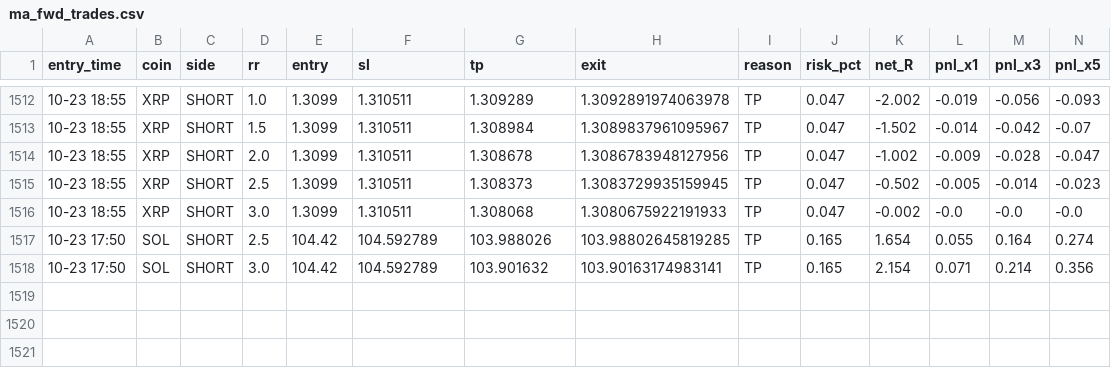
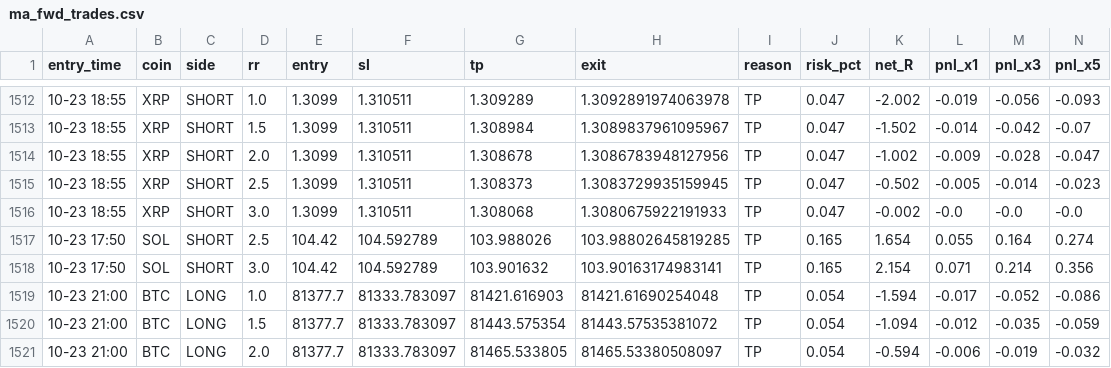
Before and after one commit to Ehsan2893/mabot.py, a CSV file: ma_fwd_trades.csv, drawn as a sheet; only a part is shown, gaps mark what is left out; rows hold the shown columns only; the diff names each change by its address in the sheet, - before the commit and + after, or states it on an @@ line.

```diff
--- a/ma_fwd_trades.csv
+++ b/ma_fwd_trades.csv
+row 1519: 10-23 21:00 | BTC | LONG | 1.0 | 81377.7 | 81333.783097 | 81421.616903 | 81421.61690254048 | TP | 0.054 | -1.594 | -0.017 | -0.052 | -0.086
+row 1520: 10-23 21:00 | BTC | LONG | 1.5 | 81377.7 | 81333.783097 | 81443.575354 | 81443.57535381072 | TP | 0.054 | -1.094 | -0.012 | -0.035 | -0.059
+row 1521: 10-23 21:00 | BTC | LONG | 2.0 | 81377.7 | 81333.783097 | 81465.533805 | 81465.53380508097 | TP | 0.054 | -0.594 | -0.006 | -0.019 | -0.032
```
Also changed, not shown: 1 other file.
